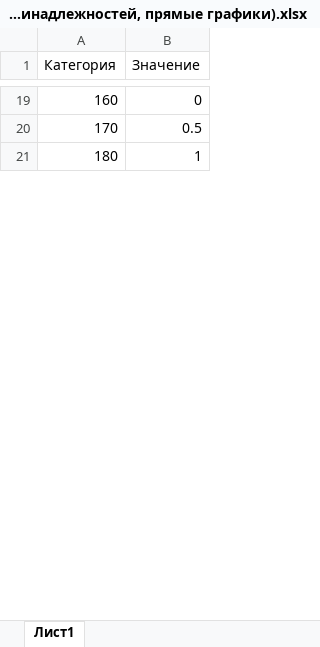
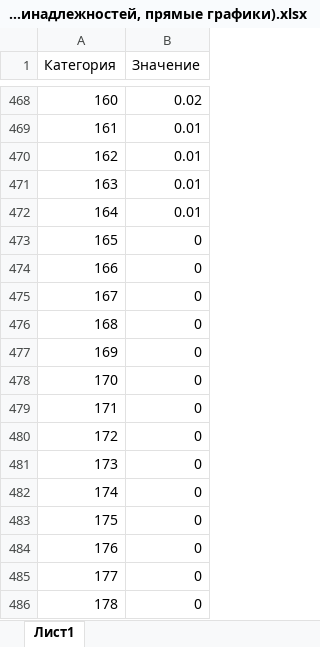
Before and after one commit to inkooze/Labs, an Excel workbook: ОИИ/4 (Функции принадлежностей, прямые графики).xlsx, sheet Лист1, drawn as a sheet; only a part is shown, gaps mark what is left out; values as stored, in another font and other column widths than the file's, no borders; charts and pictures not drawn; addresses are those after the commit; the diff covers the shown part only; the diff names each change by its address in the sheet, - before the commit and + after, or states it on an @@ line.

```diff
--- a/ОИИ/4 (Функции принадлежностей, прямые графики).xlsx (sheet Лист1)
+++ b/ОИИ/4 (Функции принадлежностей, прямые графики).xlsx (sheet Лист1)
-B468 (Значение): 0
+B468 (Значение): 0.02
+row 469: 161 | 0.01
+row 470: 162 | 0.01
+row 471: 163 | 0.01
+row 472: 164 | 0.01
+row 473: 165 | 0
+row 474: 166 | 0
+row 475: 167 | 0
+row 476: 168 | 0
+row 477: 169 | 0
-B478 (Значение): 0.5
+B478 (Значение): 0
@@ row 21 moved to row 285: 180 @@
+row 479: 171 | 0
+row 480: 172 | 0
+row 481: 173 | 0
+row 482: 174 | 0
+row 483: 175 | 0
+row 484: 176 | 0
+row 485: 177 | 0
+row 486: 178 | 0
```
Also changed, not shown: 556 added rows, 11 removed rows, 1 moved row and 18 edited cells elsewhere in this sheet, charts or pictures, 1 other file.
